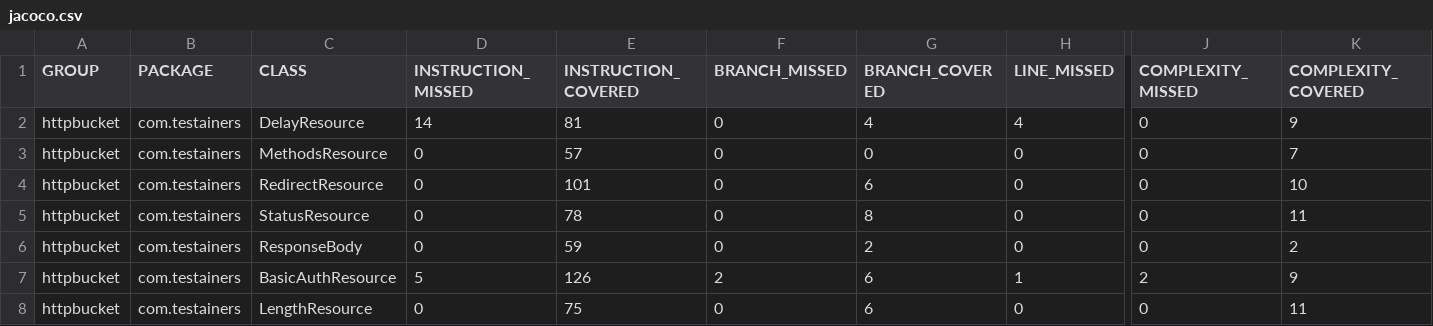
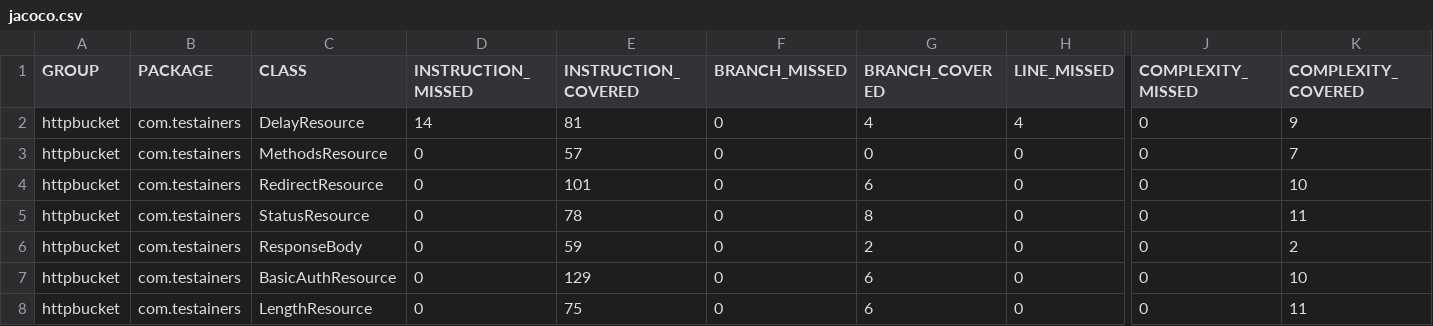
Before and after one commit to testainers/httpbucket, a CSV file: jacoco.csv, drawn as a sheet; only a part is shown, gaps mark what is left out; the diff names each change by its address in the sheet, - before the commit and + after, or states it on an @@ line.

```diff
--- a/jacoco.csv
+++ b/jacoco.csv
-D7 (INSTRUCTION_MISSED): 5
+D7 (INSTRUCTION_MISSED): 0
-E7 (INSTRUCTION_COVERED): 126
+E7 (INSTRUCTION_COVERED): 129
-F7 (BRANCH_MISSED): 2
+F7 (BRANCH_MISSED): 0
-H7 (LINE_MISSED): 1
+H7 (LINE_MISSED): 0
-J7 (COMPLEXITY_MISSED): 2
+J7 (COMPLEXITY_MISSED): 0
-K7 (COMPLEXITY_COVERED): 9
+K7 (COMPLEXITY_COVERED): 10
```
Also changed, not shown: 8 other files.
